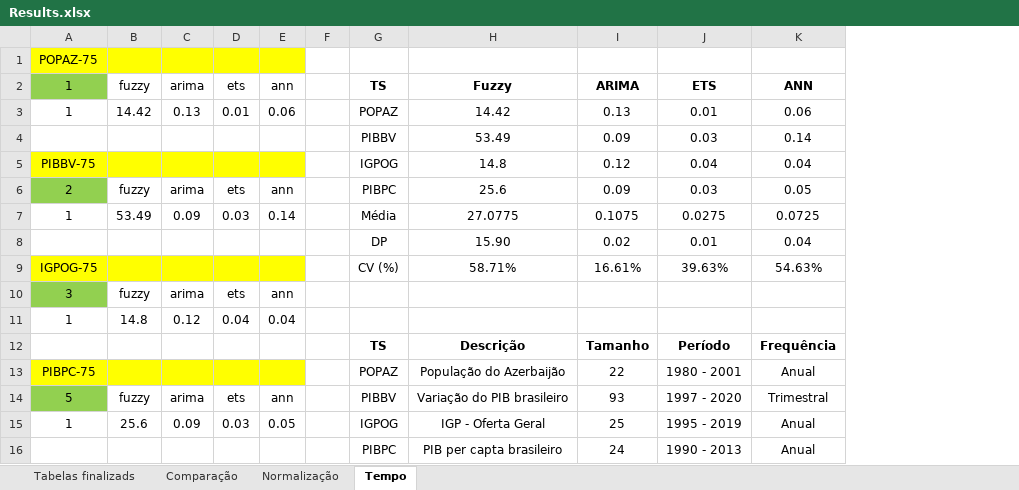
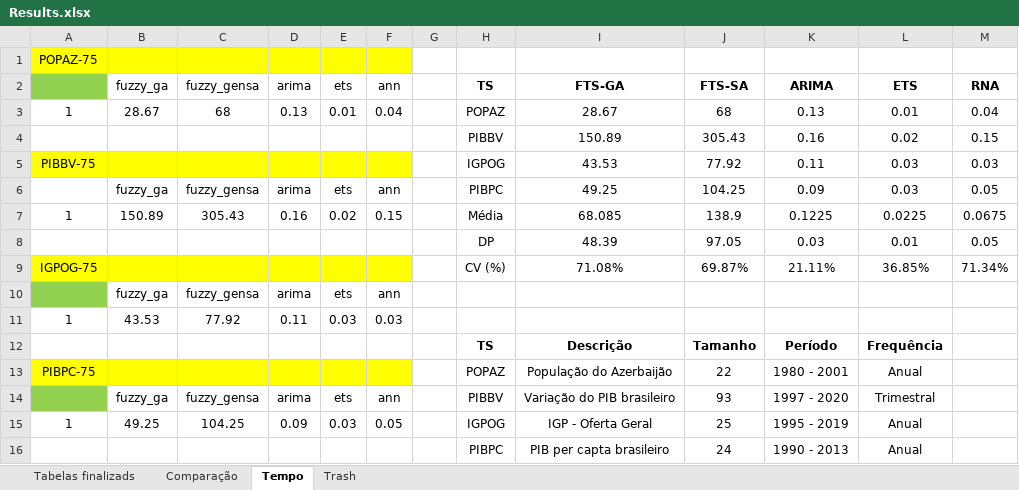
Before and after one commit to jairpaulino/fuzzy-ts-opt, an Excel workbook: fuzzy-ts-opt/Results/Results.xlsx, sheet Tempo, drawn as a sheet; values as stored, in another font and other column widths than the file's, no borders; removed rows and columns are numbered as before the commit, all else as after; the diff names each change by its address in the sheet, - before the commit and + after, or states it on an @@ line.

```diff
--- a/fuzzy-ts-opt/Results/Results.xlsx (sheet Tempo)
+++ b/fuzzy-ts-opt/Results/Results.xlsx (sheet Tempo)
@@ sheet tab hidden: Normalização @@
+sheet tab: Trash
-column B, row 3: 14.42; row 10: fuzzy; rows 14-15: fuzzy | 25.6
+column B, row 3: 28.67; row 10: fuzzy_ga; rows 14-15: fuzzy_ga | 49.25
+column C, row 3: 68; row 10: fuzzy_gensa; rows 14-15: fuzzy_gensa | 104.25
+column M, row 3: 0.04; row 5: 0.03; row 9: 71.34%
-row 2: 1 | fuzzy | arima | ets | ann |  | TS | Fuzzy | ARIMA | ETS | ANN
+row 2:  | fuzzy_ga | fuzzy_gensa | arima | ets | ann |  | TS | FTS-GA | FTS-SA | ARIMA | ETS | RNA
-F3: 0.06
+F3: 0.04
-I3: 14.42
+I3: 28.67
-J3: 0.13
+J3: 68
-K3: 0.01
+K3: 0.13
-L3: 0.06
+L3: 0.01
-row 4:  |  |  |  |  |  | PIBBV | 53.49 | 0.09 | 0.03 | 0.14
+row 4:  |  |  |  |  |  |  | PIBBV | 150.89 | 305.43 | 0.16 | 0.02 | 0.15
-I5: 14.8
+I5: 43.53
-J5: 0.12
+J5: 77.92
-K5: 0.04
+K5: 0.11
-L5: 0.04
+L5: 0.03
-row 6: 2 | fuzzy | arima | ets | ann |  | PIBPC | 25.6 | 0.09 | 0.03 | 0.05
-row 7: 1 | 53.49 | 0.09 | 0.03 | 0.14 |  | Média | 27.0775 | 0.1075 | 0.0275 | 0.0725
-row 8:  |  |  |  |  |  | DP | 15.90 | 0.02 | 0.01 | 0.04
+row 6:  | fuzzy_ga | fuzzy_gensa | arima | ets | ann |  | PIBPC | 49.25 | 104.25 | 0.09 | 0.03 | 0.05
+row 7: 1 | 150.89 | 305.43 | 0.16 | 0.02 | 0.15 |  | Média | 68.085 | 138.9 | 0.1225 | 0.0225 | 0.0675
+row 8:  |  |  |  |  |  |  | DP | 48.39 | 97.05 | 0.03 | 0.01 | 0.05
-I9: 58.71%
+I9: 71.08%
-J9: 16.61%
+J9: 69.87%
-K9: 39.63%
+K9: 21.11%
-L9: 54.63%
+L9: 36.85%
-A10: 3
+A10: (empty)
-row 11: 1 | 14.8 | 0.12 | 0.04 | 0.04
+row 11: 1 | 43.53 | 77.92 | 0.11 | 0.03 | 0.03
-A14: 5
+A14: (empty)
```
Also changed, not shown: sheet Tabelas finalizads, sheet Comparação.
